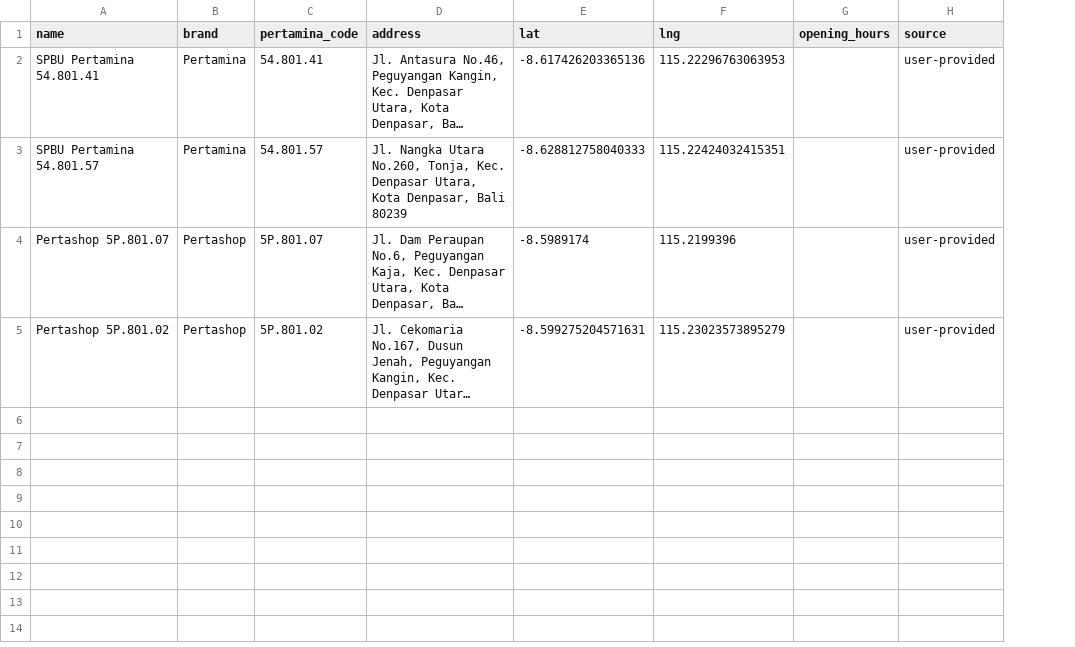
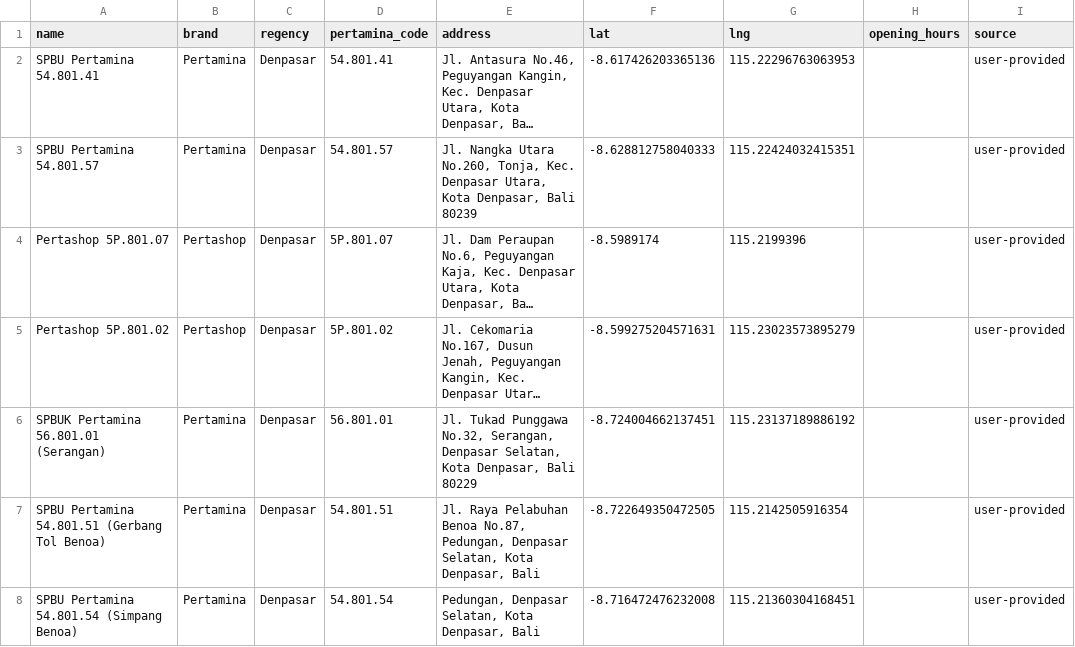
Before and after one commit to JevanBernard/spbu-watch, a CSV file: data/manual_stations.csv, drawn as a sheet; long unchanged cells end in …; the diff names each change by its address in the sheet, - before the commit and + after, or states it on an @@ line.

```diff
--- a/data/manual_stations.csv
+++ b/data/manual_stations.csv
+column C (regency), rows 2-5: all Denpasar
+row 6: SPBUK Pertamina 56.801.01 (Serangan) | Pertamina | Denpasar | 56.801.01 | Jl. Tukad Punggawa No.32, Serangan, Denpasar Selatan, Kota Denpasar, Bali 80229 | -8.724004662137451 | 115.23137189886192 |  | user-provided
+row 7: SPBU Pertamina 54.801.51 (Gerbang Tol Benoa) | Pertamina | Denpasar | 54.801.51 | Jl. Raya Pelabuhan Benoa No.87, Pedungan, Denpasar Selatan, Kota Denpasar, Bali | -8.722649350472505 | 115.2142505916354 |  | user-provided
+row 8: SPBU Pertamina 54.801.54 (Simpang Benoa) | Pertamina | Denpasar | 54.801.54 | Pedungan, Denpasar Selatan, Kota Denpasar, Bali | -8.716472476232008 | 115.21360304168451 |  | user-provided
```
Also changed, not shown: data/code_overrides.csv, data/stations.csv, 2 other files.
